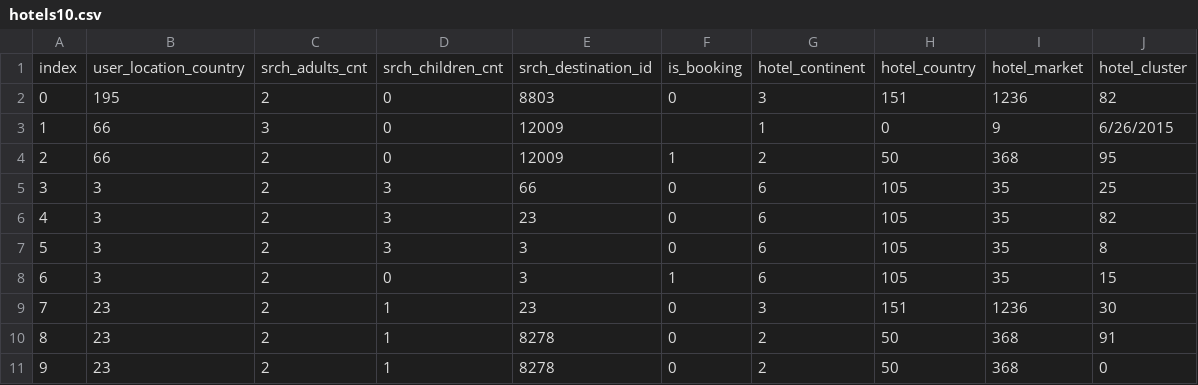
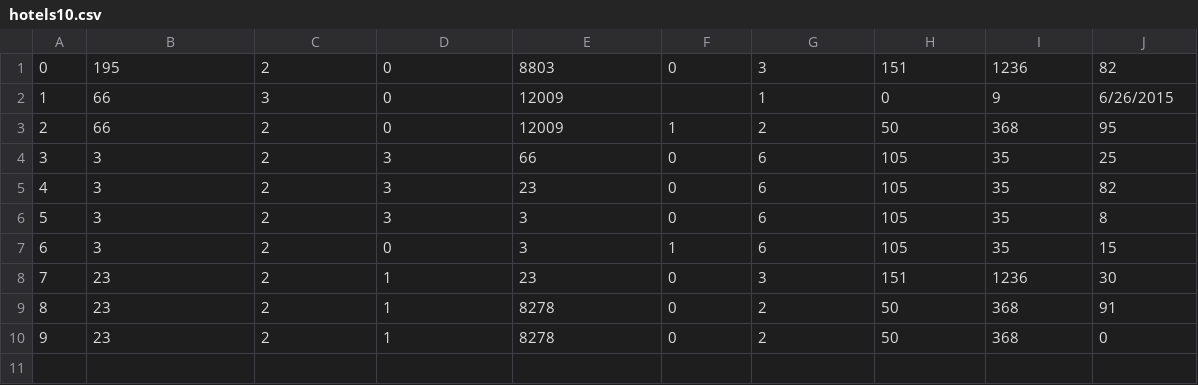
Before and after one commit to IgorDerik/kafka1, a CSV file: src/main/resources/hotels10.csv, drawn as a sheet.

```diff
--- a/src/main/resources/hotels10.csv
+++ b/src/main/resources/hotels10.csv
@@ -1,2 +1 @@
-index,user_location_country,srch_adults_cnt,srch_children_cnt,srch_destination_id,is_booking,hotel_continent,hotel_country,hotel_market,hotel_cluster
 0,195,2,0,8803,0,3,151,1236,82
```
Also changed, not shown: 3 other files.
